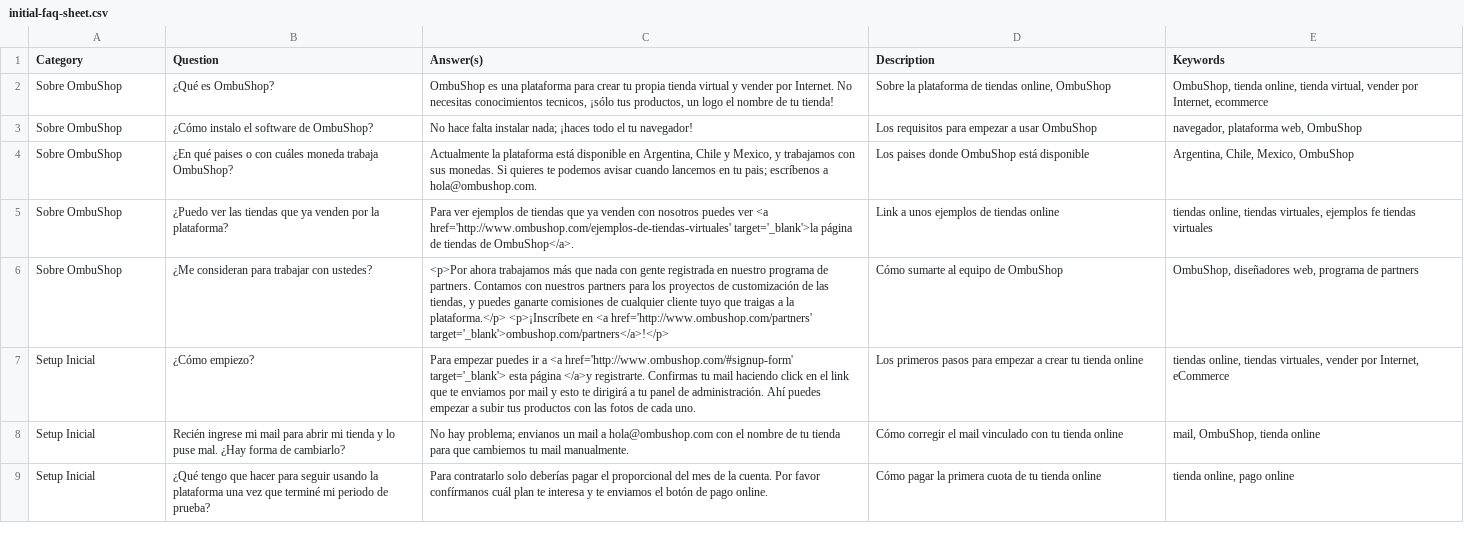
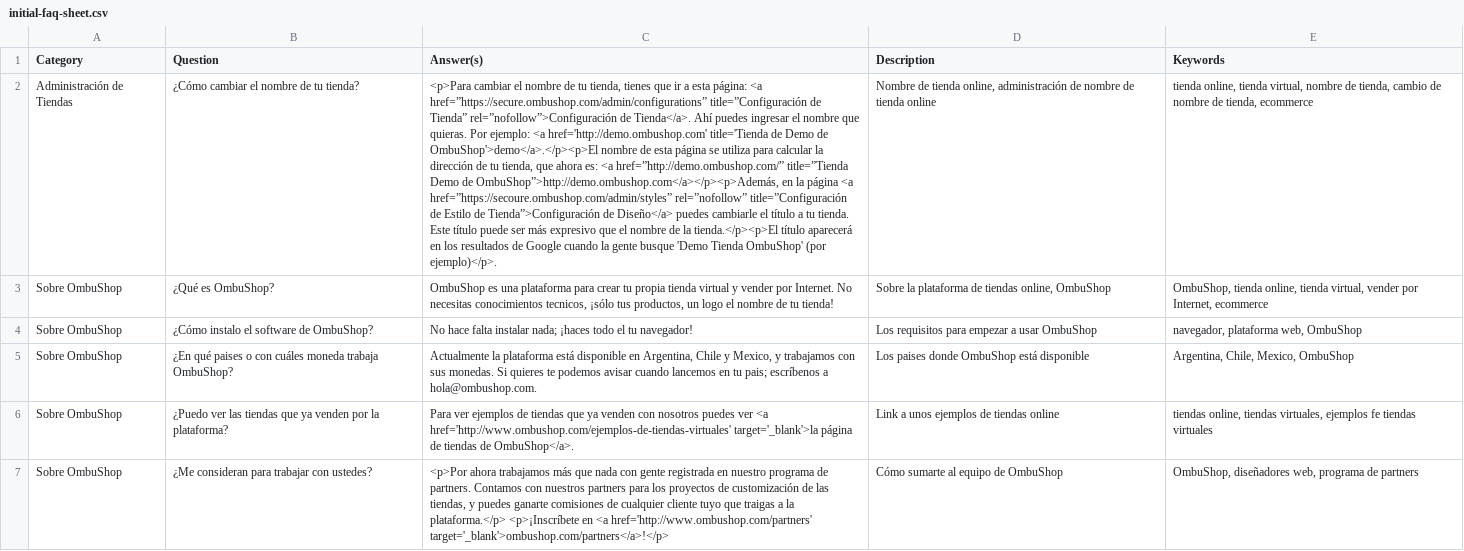
Before and after one commit to fastruby/faqtly, a CSV file: db/seed/initial-faq-sheet.csv, drawn as a sheet; only a part is shown; the shorter side is filled out with more unchanged rows; the diff names each change by its address in the sheet, - before the commit and + after, or states it on an @@ line.

Commit message:
Agrego una pregunta sobre cómo cambiar el nombre de la tienda.

```diff
--- a/db/seed/initial-faq-sheet.csv
+++ b/db/seed/initial-faq-sheet.csv
+row 2: Administración de Tiendas | ¿Cómo cambiar el nombre de tu tienda? | <p>Para cambiar el nombre de tu tienda, tienes que ir a esta página: <a href=”https://secure.ombushop.com/admin/configurations” title=”Configuración de Tienda” rel=”nofollow”>Configuración de Tienda</a>. Ahí puedes ingresar el nombre que quieras. Por ejemplo: <a href='http://demo.ombushop.com' title='Tienda de Demo de OmbuShop'>demo</a>.</p><p>El nombre de esta página se utiliza para calcular la dirección de tu tienda, que ahora es: <a href=”http://demo.ombushop.com/” title=”Tienda Demo de OmbuShop”>http://demo.ombushop.com</a></p><p>Además, en la página <a href=”https://secoure.ombushop.com/admin/styles” rel=”nofollow” title=”Configuración de Estilo de Tienda”>Configuración de Diseño</a> puedes cambiarle el título a tu tienda. Este título puede ser más expresivo que el nombre de la tienda.</p><p>El título aparecerá en los resultados de Google cuando la gente busque 'Demo Tienda OmbuShop' (por ejemplo)</p>. | Nombre de tienda online, administración de nombre de tienda online | tienda online, tienda virtual, nombre de tienda, cambio de nombre de tienda, ecommerce
```
